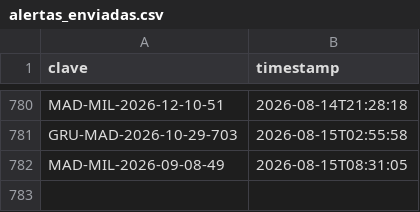
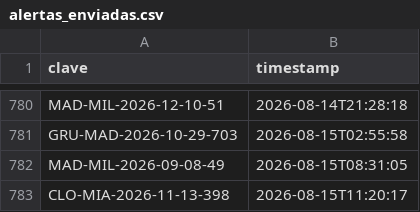
Before and after one commit to Felipebarv25/app-vuelos, a CSV file: datos/alertas_enviadas.csv, drawn as a sheet; only a part is shown, gaps mark what is left out; the diff names each change by its address in the sheet, - before the commit and + after, or states it on an @@ line.

```diff
--- a/datos/alertas_enviadas.csv
+++ b/datos/alertas_enviadas.csv
+row 783: CLO-MIA-2026-11-13-398 | 2026-08-15T11:20:17
```
Also changed, not shown: 3 other files.
